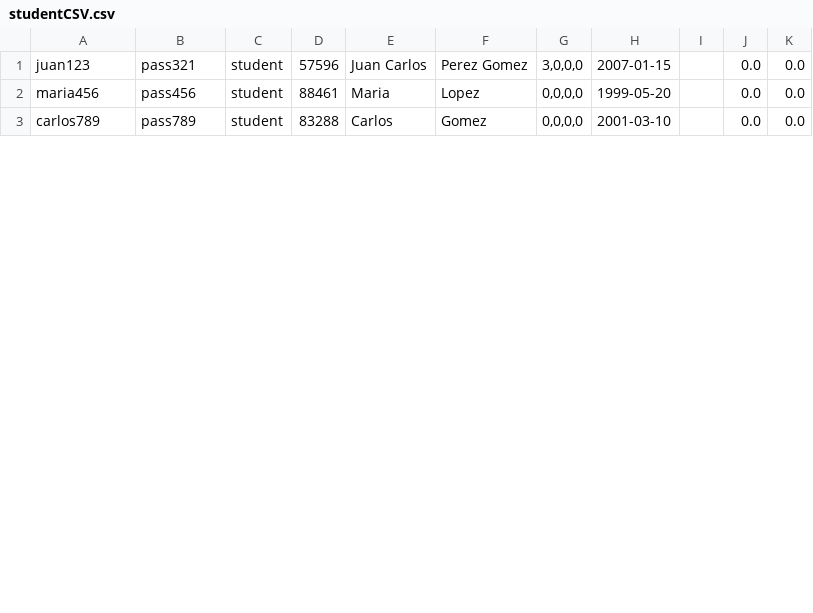
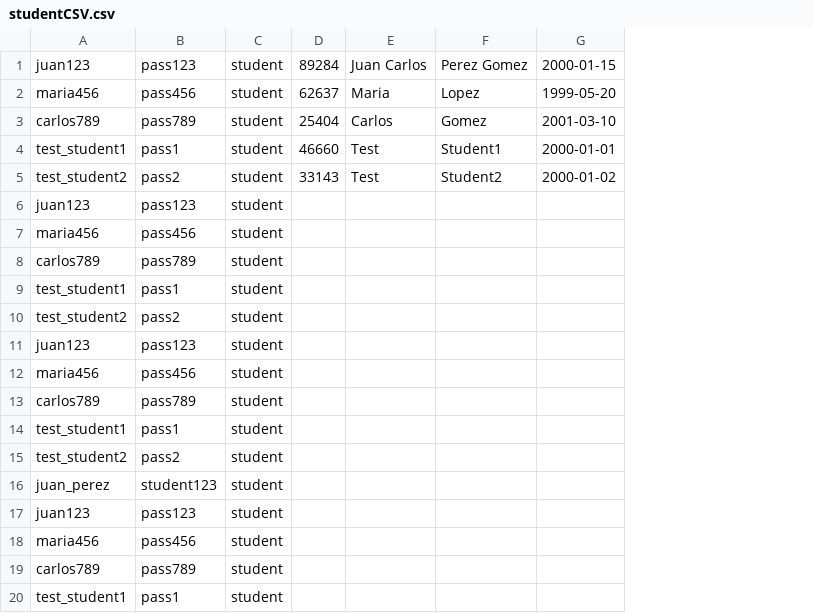
Before and after one commit to gonzaleztsebas-blip/sia, a CSV file: sia/src/main/resources/dataBase/studentCSV.csv, drawn as a sheet; only a part is shown; removed rows and columns are numbered as before the commit, all else as after; the diff covers the shown part only; the diff names each change by its address in the sheet, - before the commit and + after, or states it on an @@ line.

```diff
--- a/sia/src/main/resources/dataBase/studentCSV.csv
+++ b/sia/src/main/resources/dataBase/studentCSV.csv
-column D, rows 1-3: 57596 | 88461 | 83288
+column D, rows 1-3: 89284 | 62637 | 25404
-column G, rows 1-3: 3,0,0,0 | 0,0,0,0 | 0,0,0,0
-column I, empty
-column J, rows 1-3: all 0.0
-column K, rows 1-3: all 0.0
-B1: pass321
+B1: pass123
-G1: 2007-01-15
+G1: 2000-01-15
+row 4: test_student1 | pass1 | student | 46660 | Test | Student1 | 2000-01-01
+row 5: test_student2 | pass2 | student | 33143 | Test | Student2 | 2000-01-02
+row 6: juan123 | pass123 | student
+row 7: maria456 | pass456 | student
+row 8: carlos789 | pass789 | student
+row 9: test_student1 | pass1 | student
+row 10: test_student2 | pass2 | student
+row 11: juan123 | pass123 | student
+row 12: maria456 | pass456 | student
+row 13: carlos789 | pass789 | student
+row 14: test_student1 | pass1 | student
+row 15: test_student2 | pass2 | student
+row 16: juan_perez | student123 | student
+row 17: juan123 | pass123 | student
+row 18: maria456 | pass456 | student
+row 19: carlos789 | pass789 | student
+row 20: test_student1 | pass1 | student
```
Also changed, not shown: 17 added rows elsewhere in this file, sia/src/main/resources/dataBase/usersCSV.csv, 2 other files.
